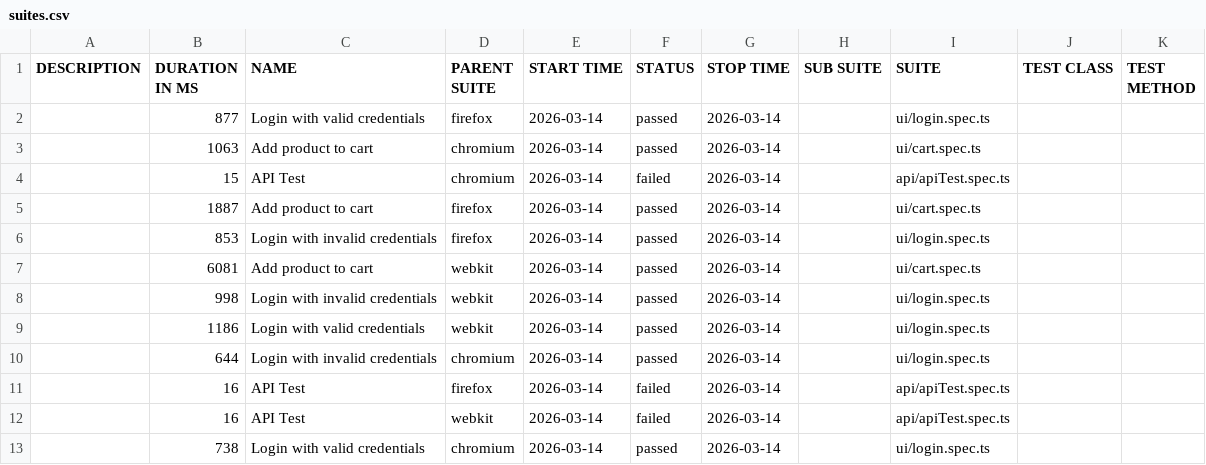
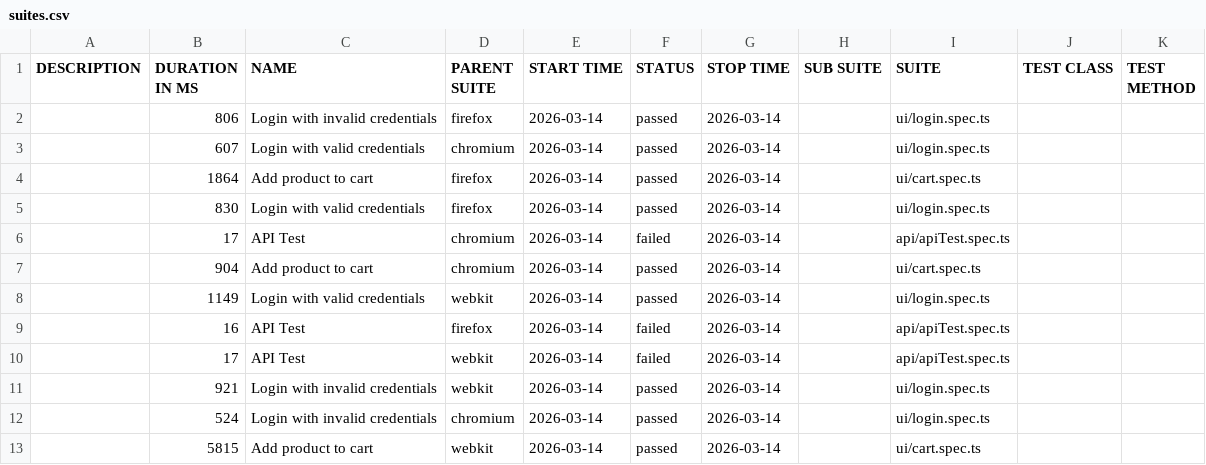
Before and after one commit to Ash-leyPereira/playwright-ts-framework, a CSV file: data/suites.csv, drawn as a sheet.

```diff
--- a/data/suites.csv
+++ b/data/suites.csv
@@ -1,13 +1,13 @@
 "DESCRIPTION","DURATION IN MS","NAME","PARENT SUITE","START TIME","STATUS","STOP TIME","SUB SUITE","SUITE","TEST CLASS","TEST METHOD"
-"","877","Login with valid credentials","firefox","2026-03-14","passed","2026-03-14","","ui/login.spec.ts","",""
-"","1063","Add product to cart","chromium","2026-03-14","passed","2026-03-14","","ui/cart.spec.ts","",""
-"","15","API Test","chromium","2026-03-14","failed","2026-03-14","","api/apiTest.spec.ts","",""
-"","1887","Add product to cart","firefox","2026-03-14","passed","2026-03-14","","ui/cart.spec.ts","",""
-"","853","Login with invalid credentials","firefox","2026-03-14","passed","2026-03-14","","ui/login.spec.ts","",""
-"","6081","Add product to cart","webkit","2026-03-14","passed","2026-03-14","","ui/cart.spec.ts","",""
-"","998","Login with invalid credentials","webkit","2026-03-14","passed","2026-03-14","","ui/login.spec.ts","",""
-"","1186","Login with valid credentials","webkit","2026-03-14","passed","2026-03-14","","ui/login.spec.ts","",""
-"","644","Login with invalid credentials","chromium","2026-03-14","passed","2026-03-14","","ui/login.spec.ts","",""
+"","806","Login with invalid credentials","firefox","2026-03-14","passed","2026-03-14","","ui/login.spec.ts","",""
+"","607","Login with valid credentials","chromium","2026-03-14","passed","2026-03-14","","ui/login.spec.ts","",""
+"","1864","Add product to cart","firefox","2026-03-14","passed","2026-03-14","","ui/cart.spec.ts","",""
+"","830","Login with valid credentials","firefox","2026-03-14","passed","2026-03-14","","ui/login.spec.ts","",""
+"","17","API Test","chromium","2026-03-14","failed","2026-03-14","","api/apiTest.spec.ts","",""
+"","904","Add product to cart","chromium","2026-03-14","passed","2026-03-14","","ui/cart.spec.ts","",""
+"","1149","Login with valid credentials","webkit","2026-03-14","passed","2026-03-14","","ui/login.spec.ts","",""
 "","16","API Test","firefox","2026-03-14","failed","2026-03-14","","api/apiTest.spec.ts","",""
-"","16","API Test","webkit","2026-03-14","failed","2026-03-14","","api/apiTest.spec.ts","",""
-"","738","Login with valid credentials","chromium","2026-03-14","passed","2026-03-14","","ui/login.spec.ts","",""
+"","17","API Test","webkit","2026-03-14","failed","2026-03-14","","api/apiTest.spec.ts","",""
+"","921","Login with invalid credentials","webkit","2026-03-14","passed","2026-03-14","","ui/login.spec.ts","",""
+"","524","Login with invalid credentials","chromium","2026-03-14","passed","2026-03-14","","ui/login.spec.ts","",""
+"","5815","Add product to cart","webkit","2026-03-14","passed","2026-03-14","","ui/cart.spec.ts","",""
```
Also changed, not shown: 54 other files.
